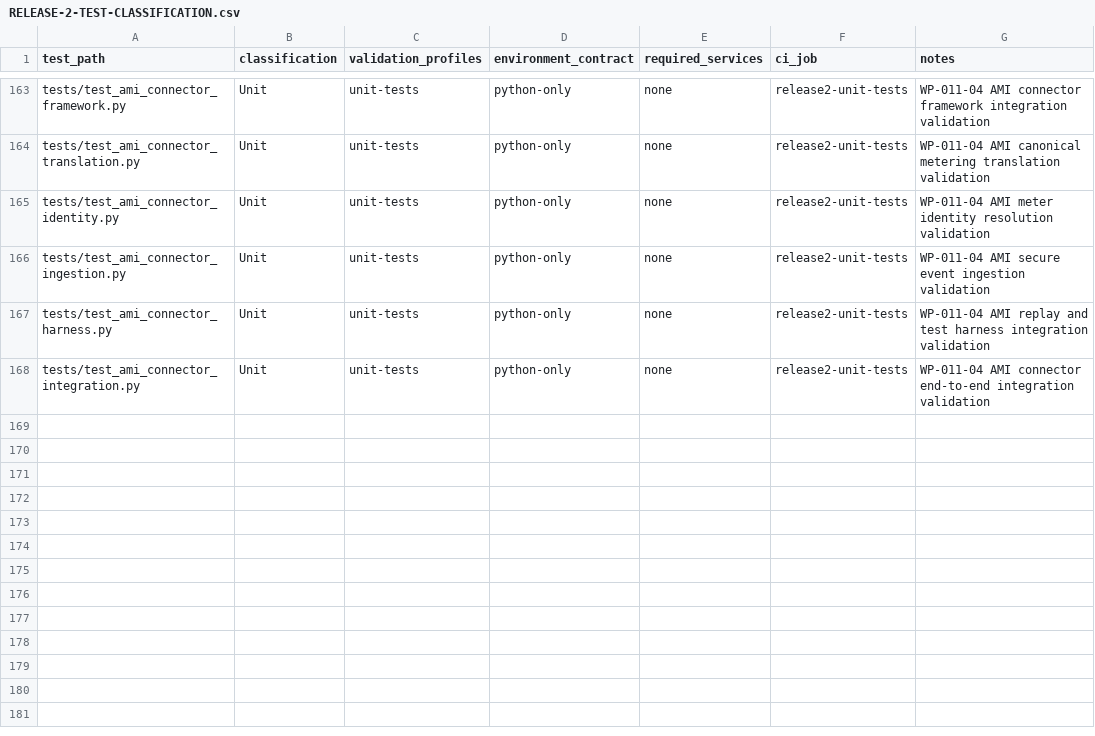
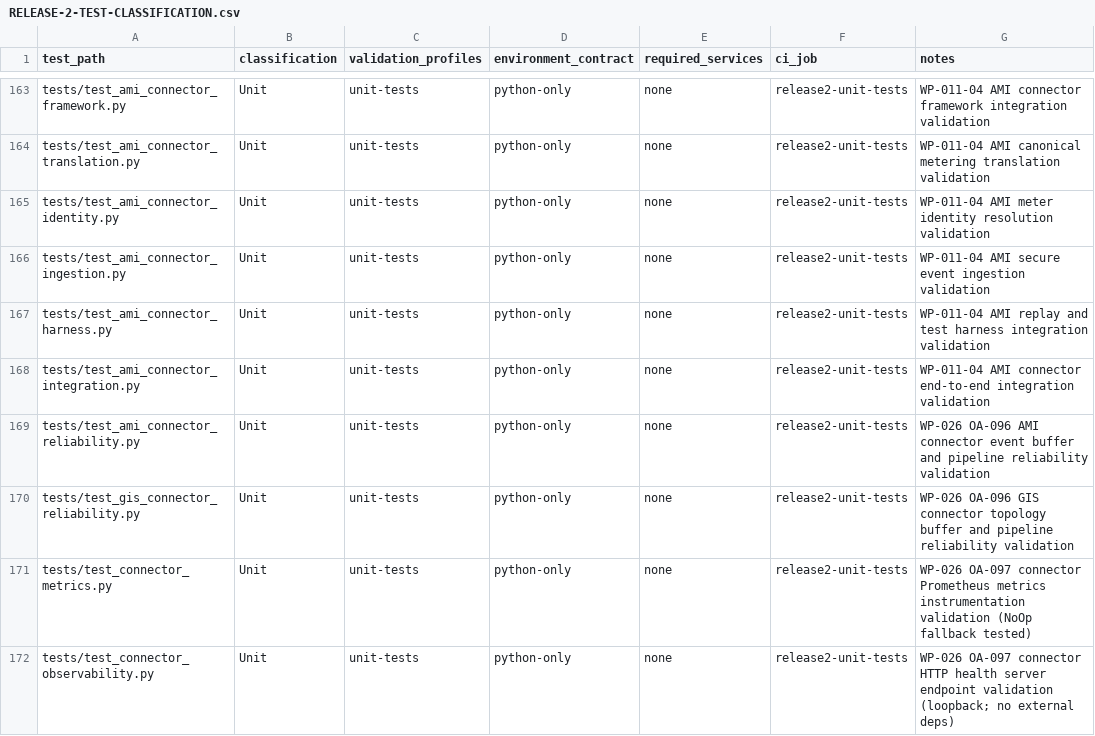
Before and after one commit to emmanoff-sys/diep-lab, a CSV file: engineering/governance/EECR/release-2/RELEASE-2-TEST-CLASSIFICATION.csv, drawn as a sheet; only a part is shown, gaps mark what is left out.

```diff
--- a/engineering/governance/EECR/release-2/RELEASE-2-TEST-CLASSIFICATION.csv
+++ b/engineering/governance/EECR/release-2/RELEASE-2-TEST-CLASSIFICATION.csv
@@ -168 +168,5 @@ tests/test_ami_connector_harness.py,Unit,unit-tests,python-only,none,release2-un
 tests/test_ami_connector_integration.py,Unit,unit-tests,python-only,none,release2-unit-tests,WP-011-04 AMI connector end-to-end integration validation
+tests/test_ami_connector_reliability.py,Unit,unit-tests,python-only,none,release2-unit-tests,WP-026 OA-096 AMI connector event buffer and pipeline reliability validation
+tests/test_gis_connector_reliability.py,Unit,unit-tests,python-only,none,release2-unit-tests,WP-026 OA-096 GIS connector topology buffer and pipeline reliability validation
+tests/test_connector_metrics.py,Unit,unit-tests,python-only,none,release2-unit-tests,WP-026 OA-097 connector Prometheus metrics instrumentation validation (NoOp fallback tested)
+tests/test_connector_observability.py,Unit,unit-tests,python-only,none,release2-unit-tests,WP-026 OA-097 connector HTTP health server endpoint validation (loopback; no external deps)
```
Also changed, not shown: 19 other files.
